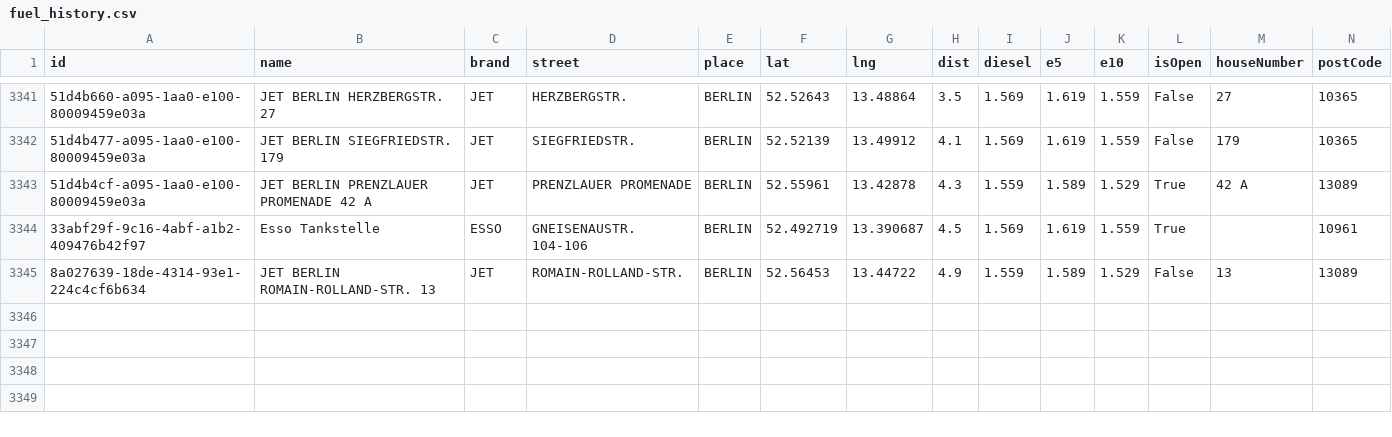
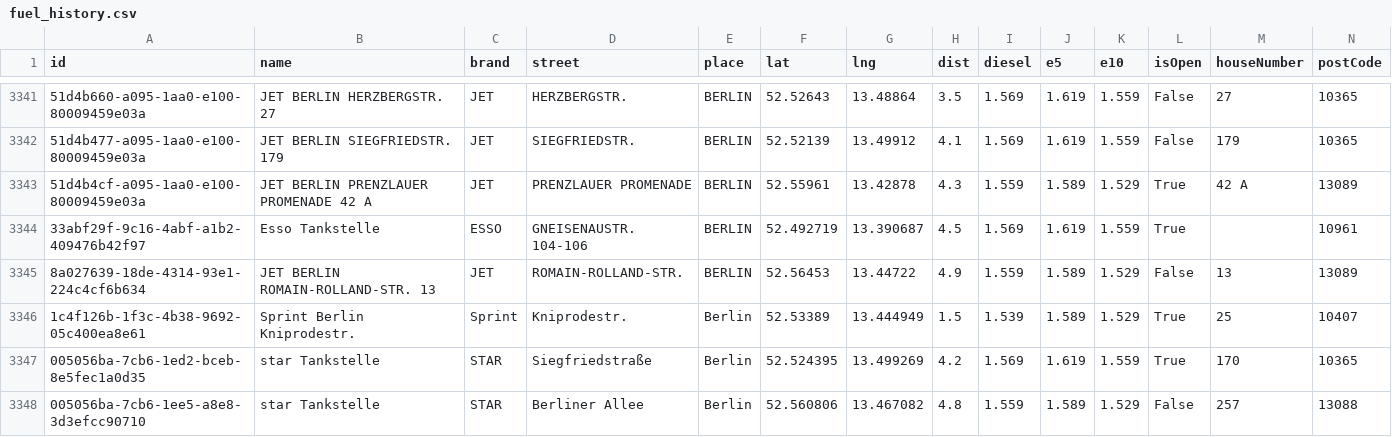
Before and after one commit to vineethmadambi/fuel-tracker, a CSV file: fuel_history.csv, drawn as a sheet; only a part is shown, gaps mark what is left out; rows hold the shown columns only; the diff names each change by its address in the sheet, - before the commit and + after, or states it on an @@ line.

```diff
--- a/fuel_history.csv
+++ b/fuel_history.csv
+row 3346: 1c4f126b-1f3c-4b38-9692-05c400ea8e61 | Sprint Berlin Kniprodestr. | Sprint | Kniprodestr. | Berlin | 52.53389 | 13.444949 | 1.5 | 1.539 | 1.589 | 1.529 | True | 25 | 10407
+row 3347: 005056ba-7cb6-1ed2-bceb-8e5fec1a0d35 | star Tankstelle | STAR | Siegfriedstraße | Berlin | 52.524395 | 13.499269 | 4.2 | 1.569 | 1.619 | 1.559 | True | 170 | 10365
+row 3348: 005056ba-7cb6-1ee5-a8e8-3d3efcc90710 | star Tankstelle | STAR | Berliner Allee | Berlin | 52.560806 | 13.467082 | 4.8 | 1.559 | 1.589 | 1.529 | False | 257 | 13088
```
